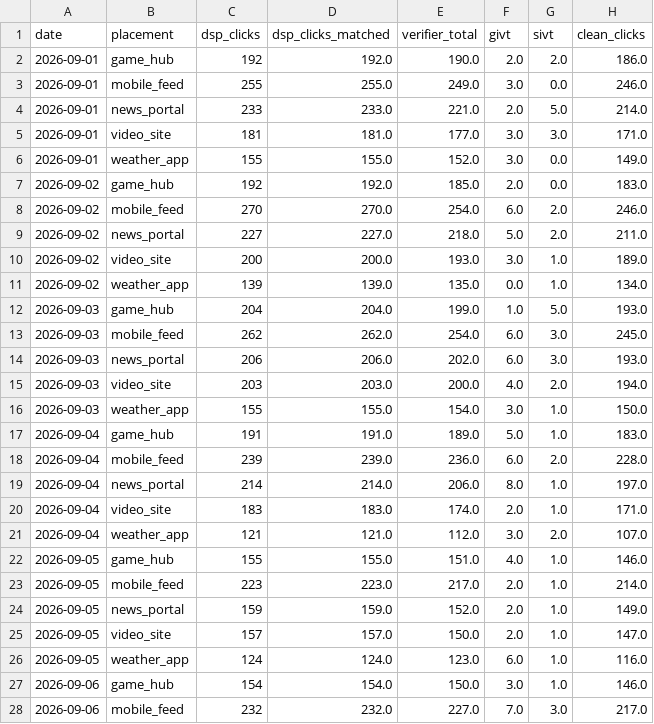
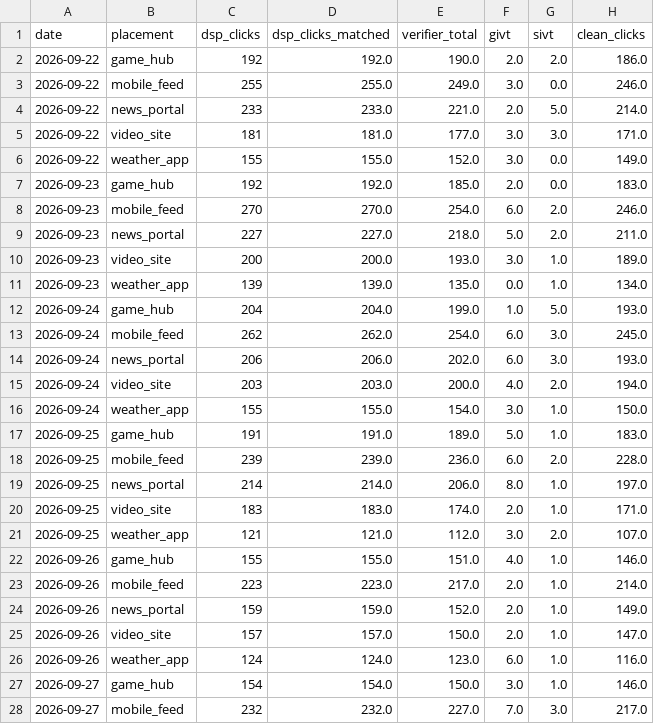
Before and after one commit to yzinchenko-data/traffic-quality-lab, a CSV file: datalens/daily_placement.csv, drawn as a sheet; only a part is shown; the diff covers the shown part only; the diff names each change by its address in the sheet, - before the commit and + after, or states it on an @@ line.

```diff
--- a/datalens/daily_placement.csv
+++ b/datalens/daily_placement.csv
-A2:A6 (date): 2026-09-01
+A2:A6 (date): 2026-09-22
-A7:A11 (date): 2026-09-02
+A7:A11 (date): 2026-09-23
-A12:A16 (date): 2026-09-03
+A12:A16 (date): 2026-09-24
-A17:A21 (date): 2026-09-04
+A17:A21 (date): 2026-09-25
-A22:A26 (date): 2026-09-05
+A22:A26 (date): 2026-09-26
-A27:A28 (date): 2026-09-06
+A27:A28 (date): 2026-09-27
```
Also changed, not shown: 132 edited cells elsewhere in this file, datalens/daily_ssp.csv, datalens/mart_daily.csv, 10 other files.
